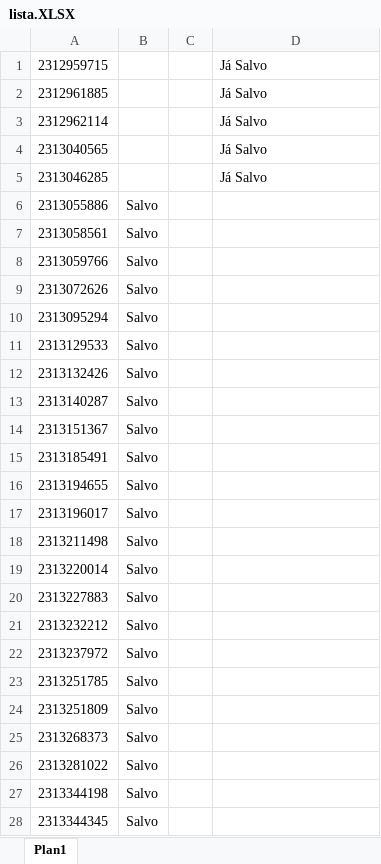
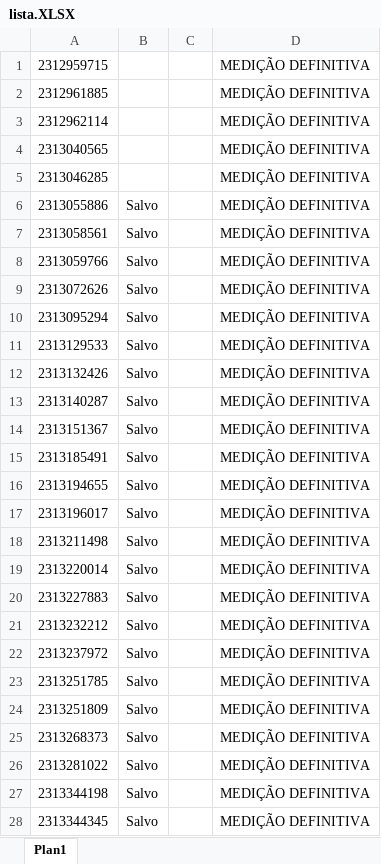
Before and after one commit to hyslan/Val, an Excel workbook: lista.XLSX, sheet Plan1, drawn as a sheet; only a part is shown; values as stored, in another font and other column widths than the file's, no borders; the diff covers the shown part only; the diff names each change by its address in the sheet, - before the commit and + after, or states it on an @@ line.

```diff
--- a/lista.XLSX (sheet Plan1)
+++ b/lista.XLSX (sheet Plan1)
-D1:D5: Já Salvo
+D1:D5: MEDIÇÃO DEFINITIVA
-D6:D28: (empty)
+D6:D28: MEDIÇÃO DEFINITIVA
```
Also changed, not shown: 12 edited cells elsewhere in this sheet, MateriaisContratada.xlsx, 30 other files.
